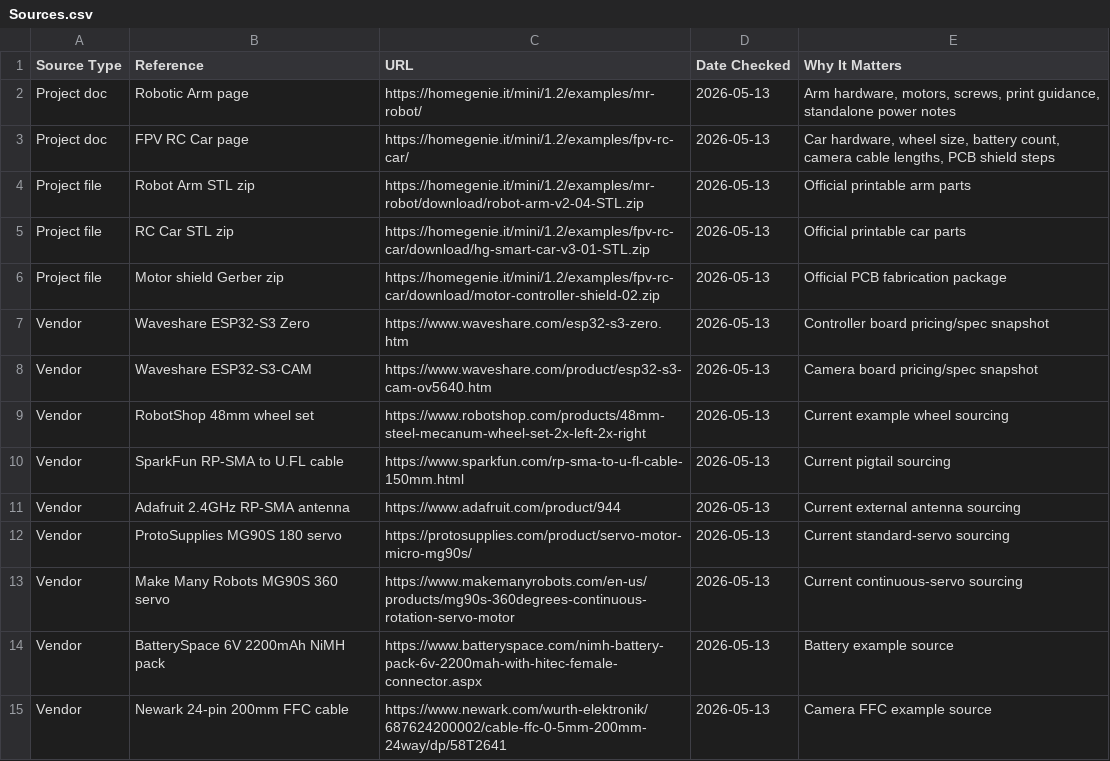
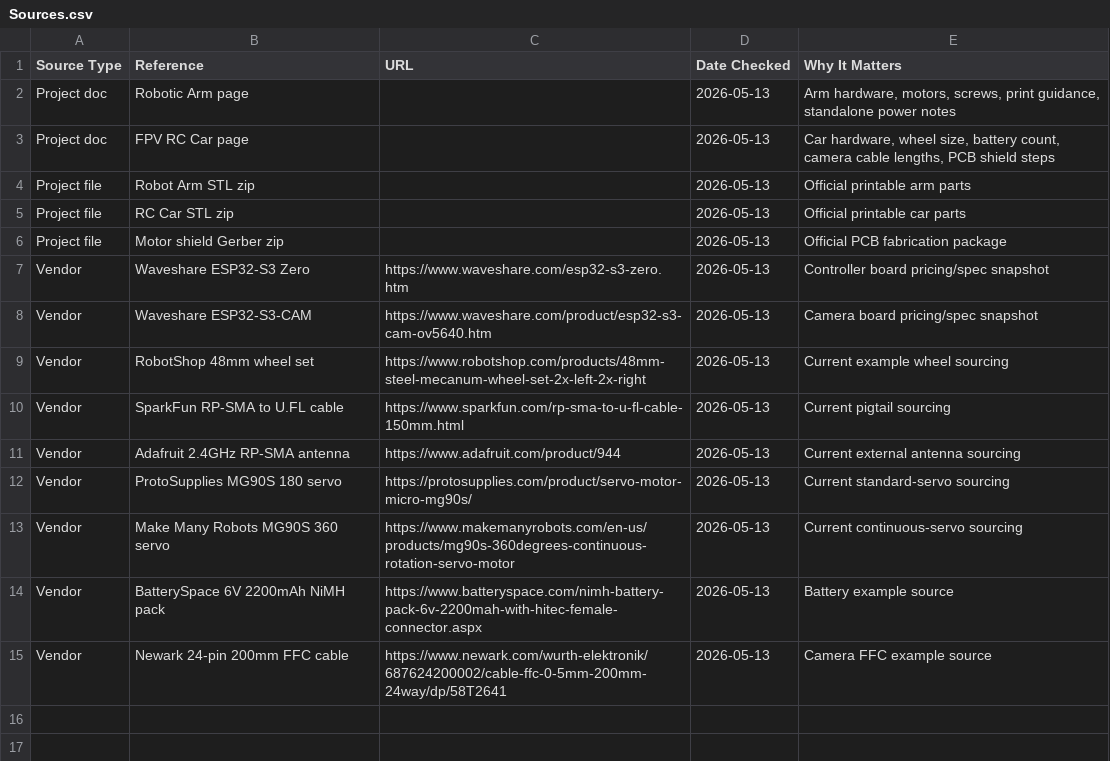
Before and after one commit to arassal/rhylon, a CSV file: reference/mechanical_bom/Sources.csv (was reference/homegenie_bom/Sources.csv), drawn as a sheet.

Commit message:
Rename reference BOM to neutral project terms

```diff
--- a/reference/homegenie_bom/Sources.csv
+++ b/reference/mechanical_bom/Sources.csv
@@ -1,7 +1,7 @@
 Source Type,Reference,URL,Date Checked,Why It Matters
-Project doc,Robotic Arm page,https://homegenie.it/mini/1.2/examples/mr-robot/,2026-05-13,"Arm hardware, motors, screws, print guidance, standalone power notes"
-Project doc,FPV RC Car page,https://homegenie.it/mini/1.2/examples/fpv-rc-car/,2026-05-13,"Car hardware, wheel size, battery count, camera cable lengths, PCB shield steps"
-Project file,Robot Arm STL zip,https://homegenie.it/mini/1.2/examples/mr-robot/download/robot-arm-v2-04-STL.zip,2026-05-13,Official printable arm parts
-Project file,RC Car STL zip,https://homegenie.it/mini/1.2/examples/fpv-rc-car/download/hg-smart-car-v3-01-STL.zip,2026-05-13,Official printable car parts
-Project file,Motor shield Gerber zip,https://homegenie.it/mini/1.2/examples/fpv-rc-car/download/motor-controller-shield-02.zip,2026-05-13,Official PCB fabrication package
+Project doc,Robotic Arm page,,2026-05-13,"Arm hardware, motors, screws, print guidance, standalone power notes"
+Project doc,FPV RC Car page,,2026-05-13,"Car hardware, wheel size, battery count, camera cable lengths, PCB shield steps"
+Project file,Robot Arm STL zip,,2026-05-13,Official printable arm parts
+Project file,RC Car STL zip,,2026-05-13,Official printable car parts
+Project file,Motor shield Gerber zip,,2026-05-13,Official PCB fabrication package
 Vendor,Waveshare ESP32-S3 Zero,https://www.waveshare.com/esp32-s3-zero.htm,2026-05-13,Controller board pricing/spec snapshot
```
Also changed, not shown: reference/mechanical_bom/BOM_Arm.csv, reference/mechanical_bom/BOM_Car.csv, 10 other files.
